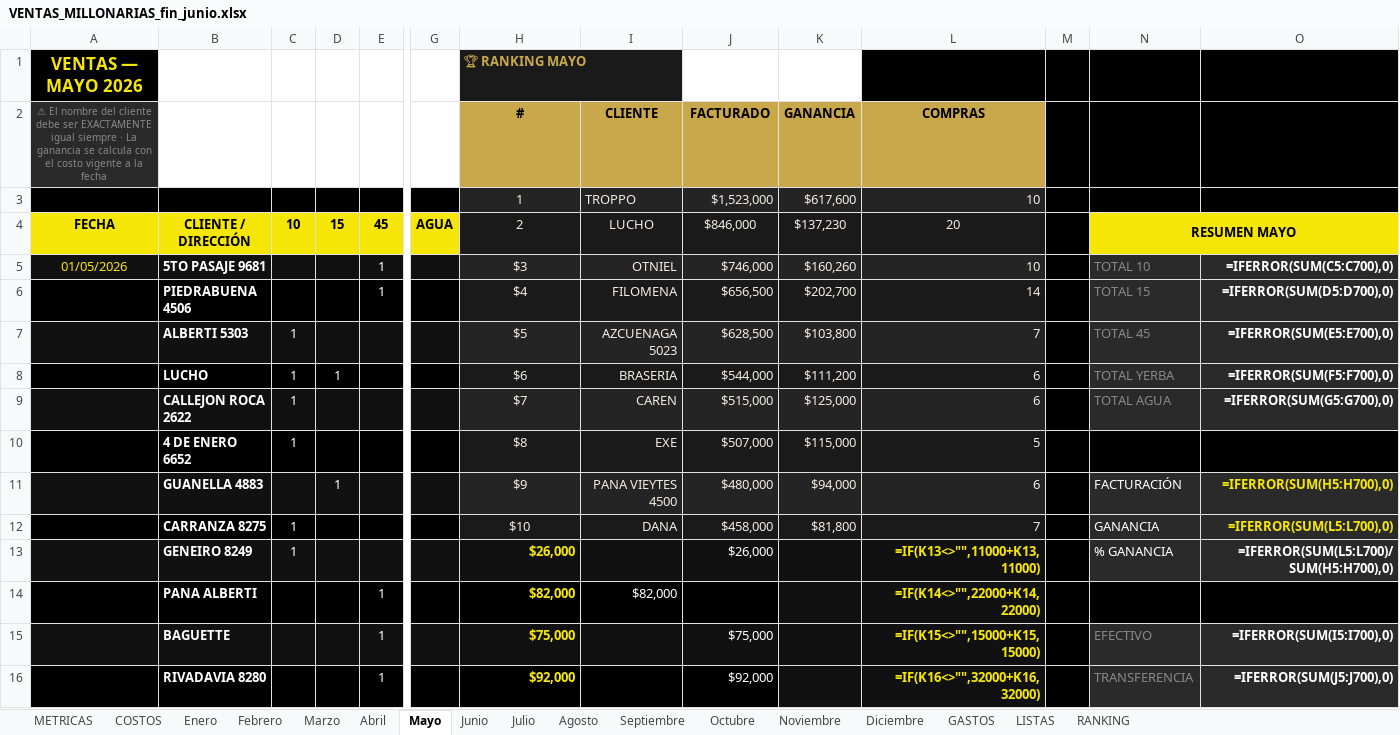
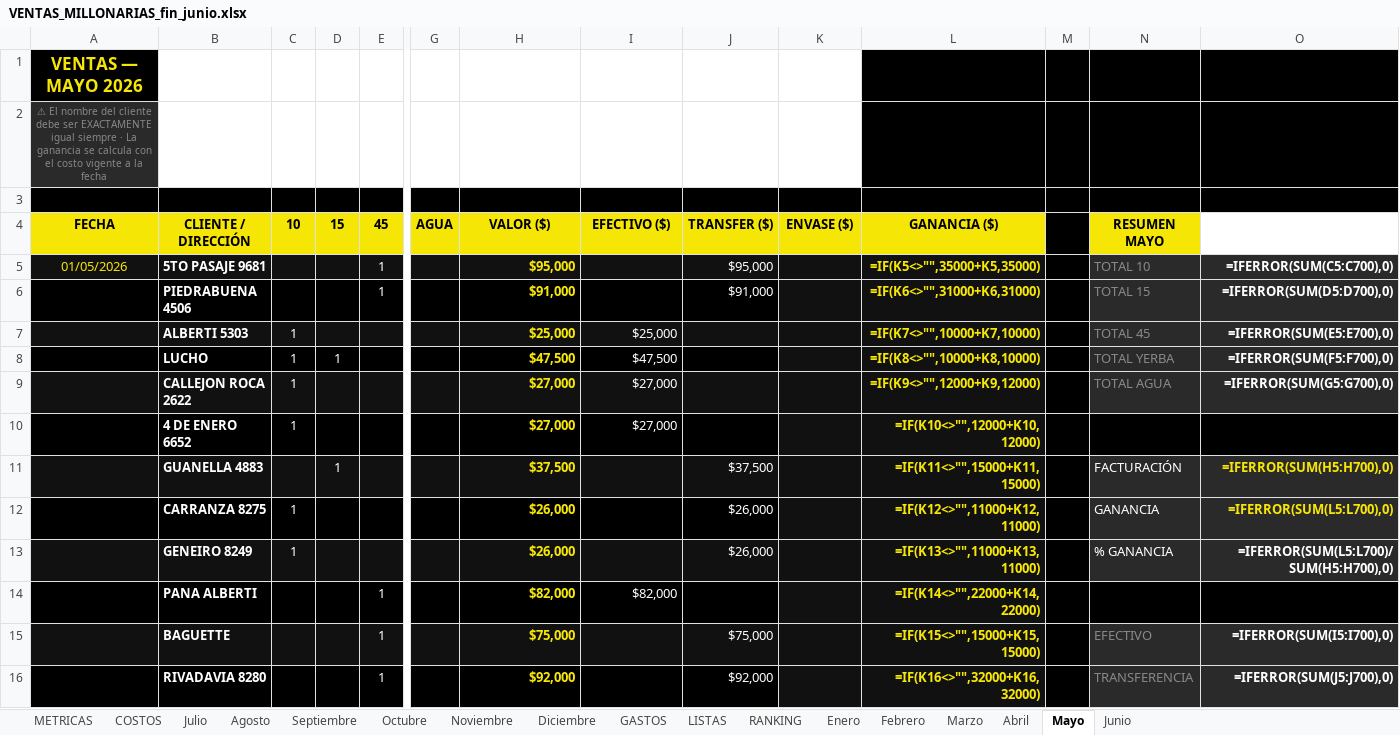
Before and after one commit to alan-galiano/sistema-galiano, an Excel workbook: VENTAS_MILLONARIAS_fin_junio.xlsx, sheet Mayo, drawn as a sheet; only a part is shown, gaps mark what is left out; values as stored, in another font and other column widths than the file's, no borders; formulas without a stored value are shown as written; removed rows and columns are numbered as before the commit, all else as after; rows hold the shown columns only; the diff covers the shown part only; the diff names each change by its address in the sheet, - before the commit and + after, or states it on an @@ line.

Commit message:
Restauracion meses ene-jun correctos + julio al dia 9

```diff
--- a/VENTAS_MILLONARIAS_fin_junio.xlsx (sheet Mayo)
+++ b/VENTAS_MILLONARIAS_fin_junio.xlsx (sheet Mayo)
@@ sheet tab order changed: METRICAS | COSTOS | Julio | Agosto | Septiembre | Octubre | Noviembre | Diciembre | GASTOS | LISTAS | RANKING | Enero | Febrero | Marzo | Abril | Mayo | Junio @@
-H1 (VALOR ($)): 🏆 RANKING MAYO
+H1 (VALOR ($)): (empty)
-H1 fill: #1A1A1A
+H1 fill: none
-row 2: ⚠ El nombre del cliente debe ser EXACTAMENTE igual siempre · La ganancia se calcula con el costo vigente a la fecha |  |  |  |  |  | # | CLIENTE | FACTURADO | GANANCIA | COMPRAS
+row 2: ⚠ El nombre del cliente debe ser EXACTAMENTE igual siempre · La ganancia se calcula con el costo vigente a la fecha
-row 3:  |  |  |  |  |  | 1 | TROPPO | $1,523,000 | $617,600 | 10
+row 3: (empty)
-H3:L3 fill: #242424
+H3:L3 fill: #000000
-H4: 2
+H4: VALOR ($)
@@ H4:L4 fill: #1A1A1A → #F6E606, bold: off → on, text colour: #F0ECE0 → black @@
-I4: LUCHO
+I4: EFECTIVO ($)
-J4: $846,000
+J4: TRANSFER ($)
-K4: $137,230
+K4: ENVASE ($)
-L4: 20
+L4: GANANCIA ($)
-N4:O4 merged
-H5 (VALOR ($)): $3
+H5 (VALOR ($)): $95,000
@@ H5 bold: off → on, text colour: #F0ECE0 → #F6E606, alignment: center → right @@
-I5 (EFECTIVO ($)): OTNIEL
+I5 (EFECTIVO ($)): (empty)
-J5 (TRANSFER ($)): $746,000
+J5 (TRANSFER ($)): $95,000
-J5 text colour: #F0ECE0
+J5 text colour: #FFFFFF
-K5 (ENVASE ($)): $160,260
+K5 (ENVASE ($)): (empty)
-L5 (GANANCIA ($)): 10
+L5 (GANANCIA ($)): =IF(K5<>"",35000+K5,35000)
@@ L5 bold: off → on, text colour: #F0ECE0 → #F6E606 @@
-row 6:  | PIEDRABUENA 4506 |  |  | 1 |  | $4 | FILOMENA | $656,500 | $202,700 | 14 |  | TOTAL 15 | =IFERROR(SUM(D5:D700),0)
-row 7:  | ALBERTI 5303 | 1 |  |  |  | $5 | AZCUENAGA 5023 | $628,500 | $103,800 | 7 |  | TOTAL 45 | =IFERROR(SUM(E5:E700),0)
-row 8:  | LUCHO | 1 | 1 |  |  | $6 | BRASERIA | $544,000 | $111,200 | 6 |  | TOTAL YERBA | =IFERROR(SUM(F5:F700),0)
-row 9:  | CALLEJON ROCA 2622 | 1 |  |  |  | $7 | CAREN | $515,000 | $125,000 | 6 |  | TOTAL AGUA | =IFERROR(SUM(G5:G700),0)
-row 10:  | 4 DE ENERO 6652 | 1 |  |  |  | $8 | EXE | $507,000 | $115,000 | 5
-row 11:  | GUANELLA 4883 |  | 1 |  |  | $9 | PANA VIEYTES 4500 | $480,000 | $94,000 | 6 |  | FACTURACIÓN | =IFERROR(SUM(H5:H700),0)
-row 12:  | CARRANZA 8275 | 1 |  |  |  | $10 | DANA | $458,000 | $81,800 | 7 |  | GANANCIA | =IFERROR(SUM(L5:L700),0)
+row 6:  | PIEDRABUENA 4506 |  |  | 1 |  | $91,000 |  | $91,000 |  | =IF(K6<>"",31000+K6,31000) |  | TOTAL 15 | =IFERROR(SUM(D5:D700),0)
+row 7:  | ALBERTI 5303 | 1 |  |  |  | $25,000 | $25,000 |  |  | =IF(K7<>"",10000+K7,10000) |  | TOTAL 45 | =IFERROR(SUM(E5:E700),0)
+row 8:  | LUCHO | 1 | 1 |  |  | $47,500 | $47,500 |  |  | =IF(K8<>"",10000+K8,10000) |  | TOTAL YERBA | =IFERROR(SUM(F5:F700),0)
+row 9:  | CALLEJON ROCA 2622 | 1 |  |  |  | $27,000 | $27,000 |  |  | =IF(K9<>"",12000+K9,12000) |  | TOTAL AGUA | =IFERROR(SUM(G5:G700),0)
+row 10:  | 4 DE ENERO 6652 | 1 |  |  |  | $27,000 | $27,000 |  |  | =IF(K10<>"",12000+K10,12000)
+row 11:  | GUANELLA 4883 |  | 1 |  |  | $37,500 |  | $37,500 |  | =IF(K11<>"",15000+K11,15000) |  | FACTURACIÓN | =IFERROR(SUM(H5:H700),0)
+row 12:  | CARRANZA 8275 | 1 |  |  |  | $26,000 |  | $26,000 |  | =IF(K12<>"",11000+K12,11000) |  | GANANCIA | =IFERROR(SUM(L5:L700),0)
```
Also changed, not shown: 27 edited cells elsewhere in this sheet, sheet Junio, sheet Marzo, sheet Febrero, sheet Abril, sheet Enero.
